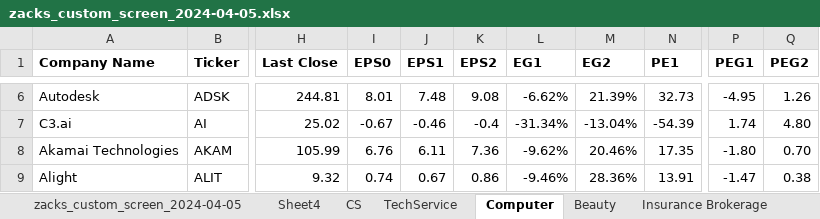
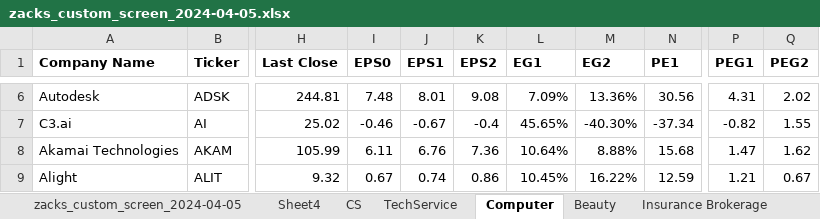
Before and after one commit to simonburghardt1/models, an Excel workbook: x_Screenings/zacks_custom_screen_2024-04-05.xlsx, sheet Computer, drawn as a sheet; only a part is shown, gaps mark what is left out; values as stored, in another font and other column widths than the file's, no borders; the diff covers the shown part only; the diff names each change by its address in the sheet, - before the commit and + after, or states it on an @@ line.

```diff
--- a/x_Screenings/zacks_custom_screen_2024-04-05.xlsx (sheet Computer)
+++ b/x_Screenings/zacks_custom_screen_2024-04-05.xlsx (sheet Computer)
-I6 (EPS0): 8.01
+I6 (EPS0): 7.48
-J6 (EPS1): 7.48
+J6 (EPS1): 8.01
-L6 (EG1): -6.62%
+L6 (EG1): 7.09%
-M6 (EG2): 21.39%
+M6 (EG2): 13.36%
-N6 (PE1): 32.73
+N6 (PE1): 30.56
-P6 (PEG1): -4.95
+P6 (PEG1): 4.31
-Q6 (PEG2): 1.26
+Q6 (PEG2): 2.02
-I7 (EPS0): -0.67
+I7 (EPS0): -0.46
-J7 (EPS1): -0.46
+J7 (EPS1): -0.67
-L7 (EG1): -31.34%
+L7 (EG1): 45.65%
-M7 (EG2): -13.04%
+M7 (EG2): -40.30%
-N7 (PE1): -54.39
+N7 (PE1): -37.34
-P7 (PEG1): 1.74
+P7 (PEG1): -0.82
-Q7 (PEG2): 4.80
+Q7 (PEG2): 1.55
-I8 (EPS0): 6.76
+I8 (EPS0): 6.11
-J8 (EPS1): 6.11
+J8 (EPS1): 6.76
-L8 (EG1): -9.62%
+L8 (EG1): 10.64%
-M8 (EG2): 20.46%
+M8 (EG2): 8.88%
-N8 (PE1): 17.35
+N8 (PE1): 15.68
-P8 (PEG1): -1.80
+P8 (PEG1): 1.47
-Q8 (PEG2): 0.70
+Q8 (PEG2): 1.62
-I9 (EPS0): 0.74
+I9 (EPS0): 0.67
-J9 (EPS1): 0.67
+J9 (EPS1): 0.74
-L9 (EG1): -9.46%
+L9 (EG1): 10.45%
-M9 (EG2): 28.36%
+M9 (EG2): 16.22%
-N9 (PE1): 13.91
+N9 (PE1): 12.59
-P9 (PEG1): -1.47
+P9 (PEG1): 1.21
-Q9 (PEG2): 0.38
+Q9 (PEG2): 0.67
```
Also changed, not shown: 3 removed rows, 901 edited cells and cell formats elsewhere in this sheet, sheet zacks_custom_screen_2024-04-05, sheet Retail Restaurants, formulas that keep their value, 3 other files.
